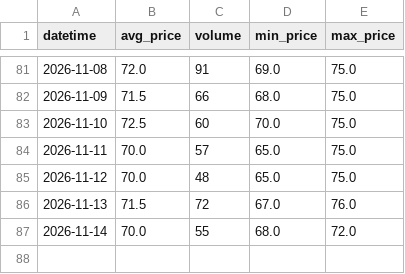
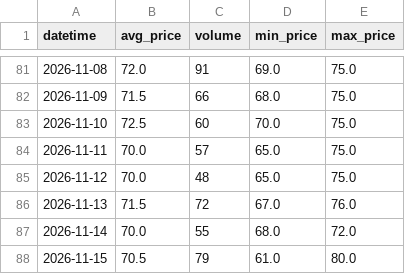
Before and after one commit to changyuwang2006-web/Warframe-Market-Tracker, a CSV file: data/frost_prime_set_history.csv, drawn as a sheet; only a part is shown, gaps mark what is left out.

```diff
--- a/data/frost_prime_set_history.csv
+++ b/data/frost_prime_set_history.csv
@@ -87 +87,2 @@ datetime,avg_price,volume,min_price,max_price
 2026-11-14,70.0,55,68.0,72.0
+2026-11-15,70.5,79,61.0,80.0
```
Also changed, not shown: data/banshee_prime_set_history.csv, data/baruuk_prime_set_history.csv, 37 other files.
